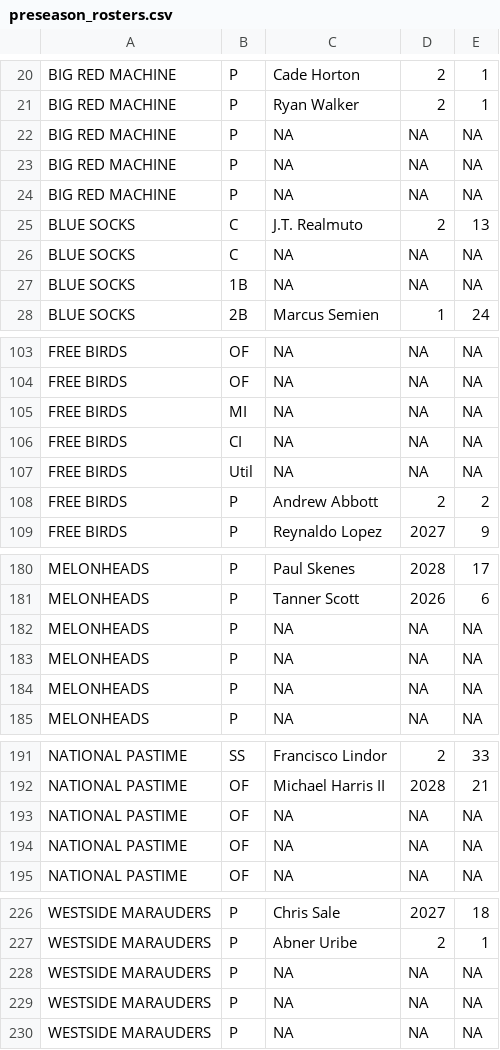
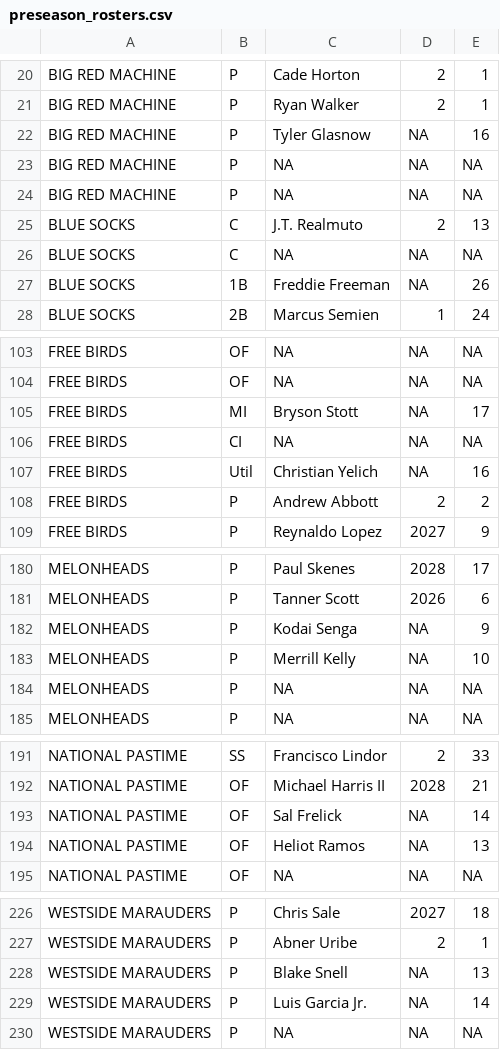
Before and after one commit to jedlovec3/billiken, a CSV file: data/processed/preseason_rosters.csv, drawn as a sheet; only a part is shown, gaps mark what is left out; the diff covers the shown part only.

```diff
--- a/data/processed/preseason_rosters.csv
+++ b/data/processed/preseason_rosters.csv
@@ -21,3 +21,3 @@ BIG RED MACHINE,P,Cade Horton,2,1
 BIG RED MACHINE,P,Ryan Walker,2,1
-BIG RED MACHINE,P,NA,NA,NA
+BIG RED MACHINE,P,Tyler Glasnow,NA,16
 BIG RED MACHINE,P,NA,NA,NA
@@ -26,3 +26,3 @@ BLUE SOCKS,C,J.T. Realmuto,2,13
 BLUE SOCKS,C,NA,NA,NA
-BLUE SOCKS,1B,NA,NA,NA
+BLUE SOCKS,1B,Freddie Freeman,NA,26
 BLUE SOCKS,2B,Marcus Semien,1,24
@@ -104,5 +104,5 @@ FREE BIRDS,OF,NA,NA,NA
 FREE BIRDS,OF,NA,NA,NA
-FREE BIRDS,MI,NA,NA,NA
+FREE BIRDS,MI,Bryson Stott,NA,17
 FREE BIRDS,CI,NA,NA,NA
-FREE BIRDS,Util,NA,NA,NA
+FREE BIRDS,Util,Christian Yelich,NA,16
 FREE BIRDS,P,Andrew Abbott,2,2
@@ -181,4 +181,4 @@ MELONHEADS,P,Paul Skenes,2028,17
 MELONHEADS,P,Tanner Scott,2026,6
-MELONHEADS,P,NA,NA,NA
-MELONHEADS,P,NA,NA,NA
+MELONHEADS,P,Kodai Senga,NA,9
+MELONHEADS,P,Merrill Kelly,NA,10
 MELONHEADS,P,NA,NA,NA
@@ -192,4 +192,4 @@ NATIONAL PASTIME,SS,Francisco Lindor,2,33
 NATIONAL PASTIME,OF,Michael Harris II,2028,21
-NATIONAL PASTIME,OF,NA,NA,NA
-NATIONAL PASTIME,OF,NA,NA,NA
+NATIONAL PASTIME,OF,Sal Frelick,NA,14
+NATIONAL PASTIME,OF,Heliot Ramos,NA,13
 NATIONAL PASTIME,OF,NA,NA,NA
@@ -227,4 +227,4 @@ WESTSIDE MARAUDERS,P,Chris Sale,2027,18
 WESTSIDE MARAUDERS,P,Abner Uribe,2,1
-WESTSIDE MARAUDERS,P,NA,NA,NA
-WESTSIDE MARAUDERS,P,NA,NA,NA
+WESTSIDE MARAUDERS,P,Blake Snell,NA,13
+WESTSIDE MARAUDERS,P,Luis Garcia Jr.,NA,14
 WESTSIDE MARAUDERS,P,NA,NA,NA
```
Also changed, not shown: 2 added rows, 2 removed rows, 5 moved rows and 43 edited cells elsewhere in this file, data/processed/player_sgp.csv, data/processed/projected_player_value.csv, 12 other files.
